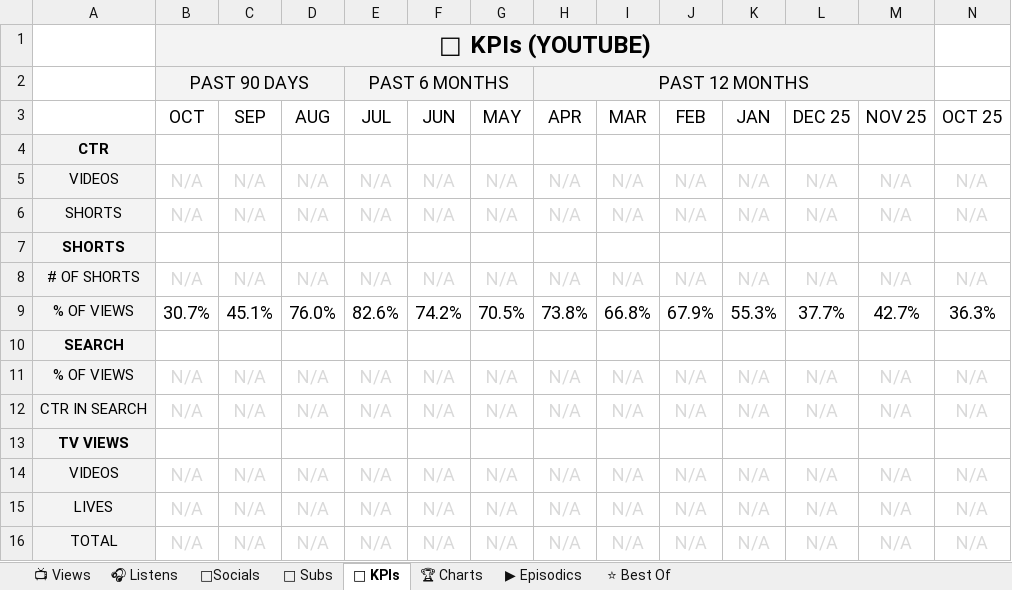
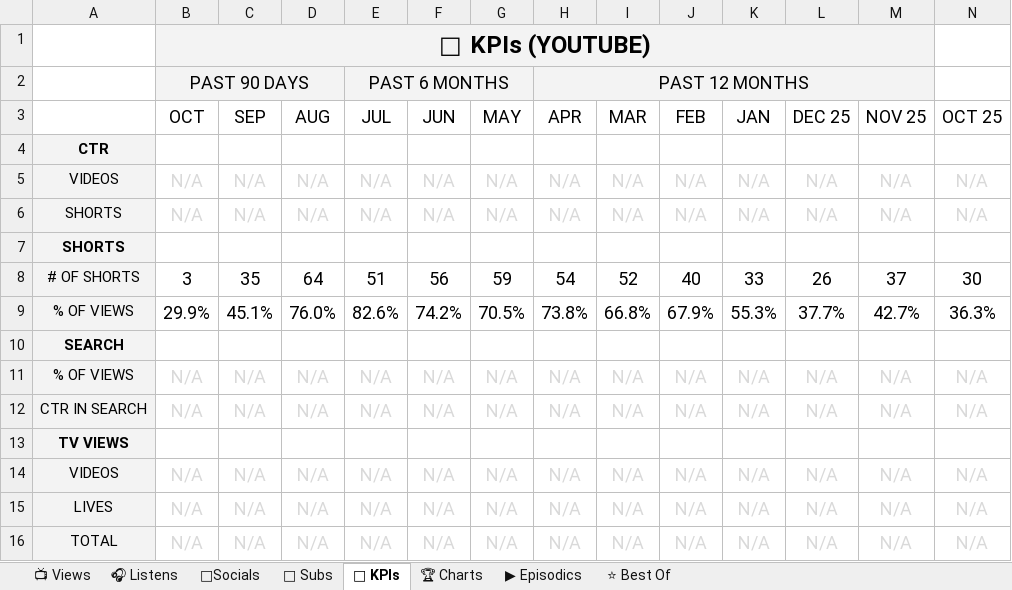
Before and after one commit to raindelaymedia/roadtrippin, an Excel workbook: master/shows/road_trippin/data/Road_Trippin_Analytics_Tracker.xlsx, sheet 🔑 KPIs, drawn as a sheet; only a part is shown; values as stored, in another font and other column widths than the file's, no borders; removed rows and columns are numbered as before the commit, all else as after; rows hold the shown columns only; the diff names each change by its address in the sheet, - before the commit and + after, or states it on an @@ line.

```diff
--- a/master/shows/road_trippin/data/Road_Trippin_Analytics_Tracker.xlsx (sheet 🔑 KPIs)
+++ b/master/shows/road_trippin/data/Road_Trippin_Analytics_Tracker.xlsx (sheet 🔑 KPIs)
-row 8: # OF SHORTS | N/A | N/A | N/A | N/A | N/A | N/A | N/A | N/A | N/A | N/A | N/A | N/A | N/A
+row 8: # OF SHORTS | 3 | 35 | 64 | 51 | 56 | 59 | 54 | 52 | 40 | 33 | 26 | 37 | 30
-B9 (OCT): 30.7%
+B9 (OCT): 29.9%
```
Also changed, not shown: sheet 👥 Subs, sheet ⭐ Best Of, sheet 📺 Views, sheet ▶ Episodics, 12 other files.
